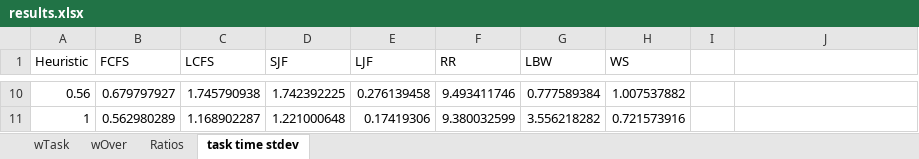
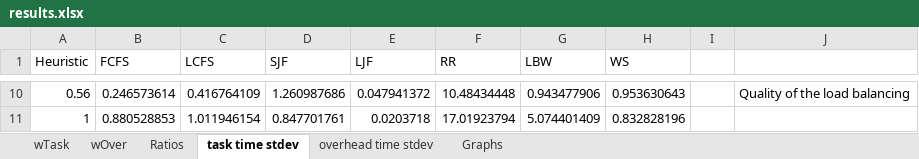
Before and after one commit to Nenonymo/PSHCAF, an Excel workbook: analysis/results.xlsx, sheet task time stdev, drawn as a sheet; only a part is shown, gaps mark what is left out; values as stored, in another font and other column widths than the file's, no borders; charts and pictures and table styles not drawn; the diff covers the shown part only; the diff names each change by its address in the sheet, - before the commit and + after, or states it on an @@ line.

```diff
--- a/analysis/results.xlsx (sheet task time stdev)
+++ b/analysis/results.xlsx (sheet task time stdev)
+sheet tab: overhead time stdev
+sheet tab: Graphs
-B10 (FCFS): 0.679797927
+B10 (FCFS): 0.246573614
-C10 (LCFS): 1.745790938
+C10 (LCFS): 0.416764109
-D10 (SJF): 1.742392225
+D10 (SJF): 1.260987686
-E10 (LJF): 0.276139458
+E10 (LJF): 0.047941372
-F10 (RR): 9.493411746
+F10 (RR): 10.48434448
-G10 (LBW): 0.777589384
+G10 (LBW): 0.943477906
-H10 (WS): 1.007537882
+H10 (WS): 0.953630643
-J10: (empty)
+J10: Quality of the load balancing
-B11 (FCFS): 0.562980289
+B11 (FCFS): 0.880528853
-C11 (LCFS): 1.168902287
+C11 (LCFS): 1.011946154
-D11 (SJF): 1.221000648
+D11 (SJF): 0.847701761
-E11 (LJF): 0.17419306
+E11 (LJF): 0.0203718
-F11 (RR): 9.380032599
+F11 (RR): 17.01923794
-G11 (LBW): 3.556218282
+G11 (LBW): 5.074401409
-H11 (WS): 0.721573916
+H11 (WS): 0.832828196
```
Also changed, not shown: 56 edited cells elsewhere in this sheet, sheet Ratios, sheet wTask, sheet wOver, charts or pictures, 2 other files.
